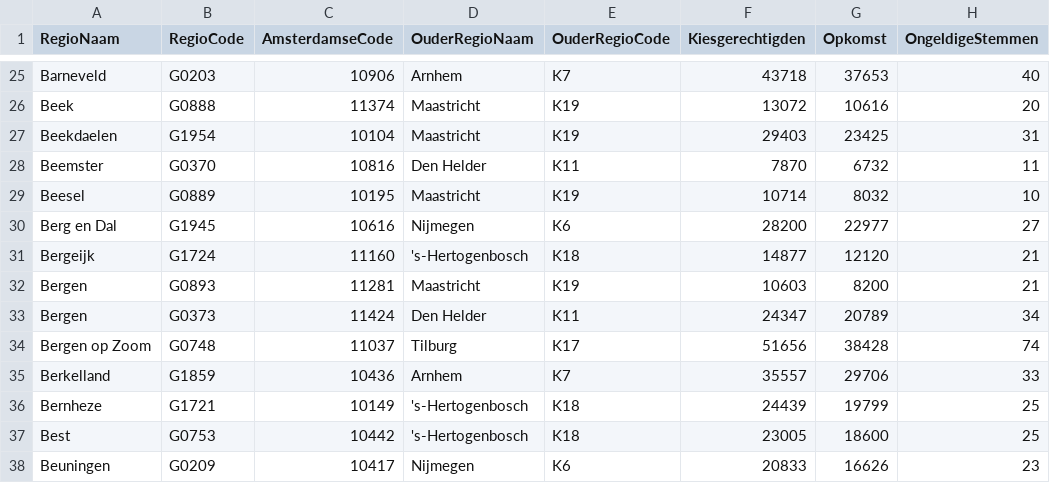
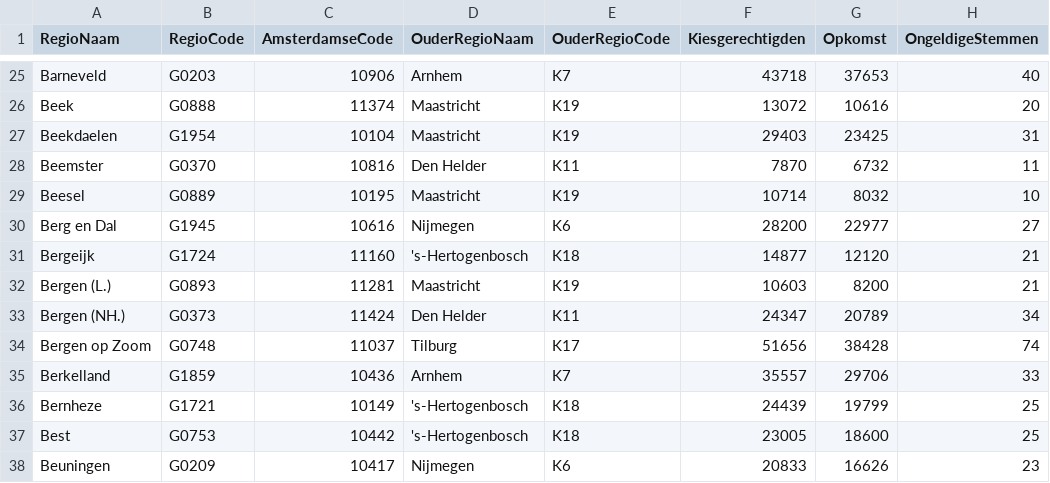
Before and after one commit to jappieman26/YC_Big_Data_Sandbox, a CSV file: Uitslag_alle_gemeenten_TK20210317.csv, drawn as a sheet; only a part is shown, gaps mark what is left out; the diff names each change by its address in the sheet, - before the commit and + after, or states it on an @@ line.

Commit message:
Dubbele naam in csv aangepast & provincie voor gemeente functie

```diff
--- a/Uitslag_alle_gemeenten_TK20210317.csv
+++ b/Uitslag_alle_gemeenten_TK20210317.csv
-A32 (RegioNaam): Bergen
+A32 (RegioNaam): Bergen (L.)
-A33 (RegioNaam): Bergen
+A33 (RegioNaam): Bergen (NH.)
```
Also changed, not shown: 2 other files.
